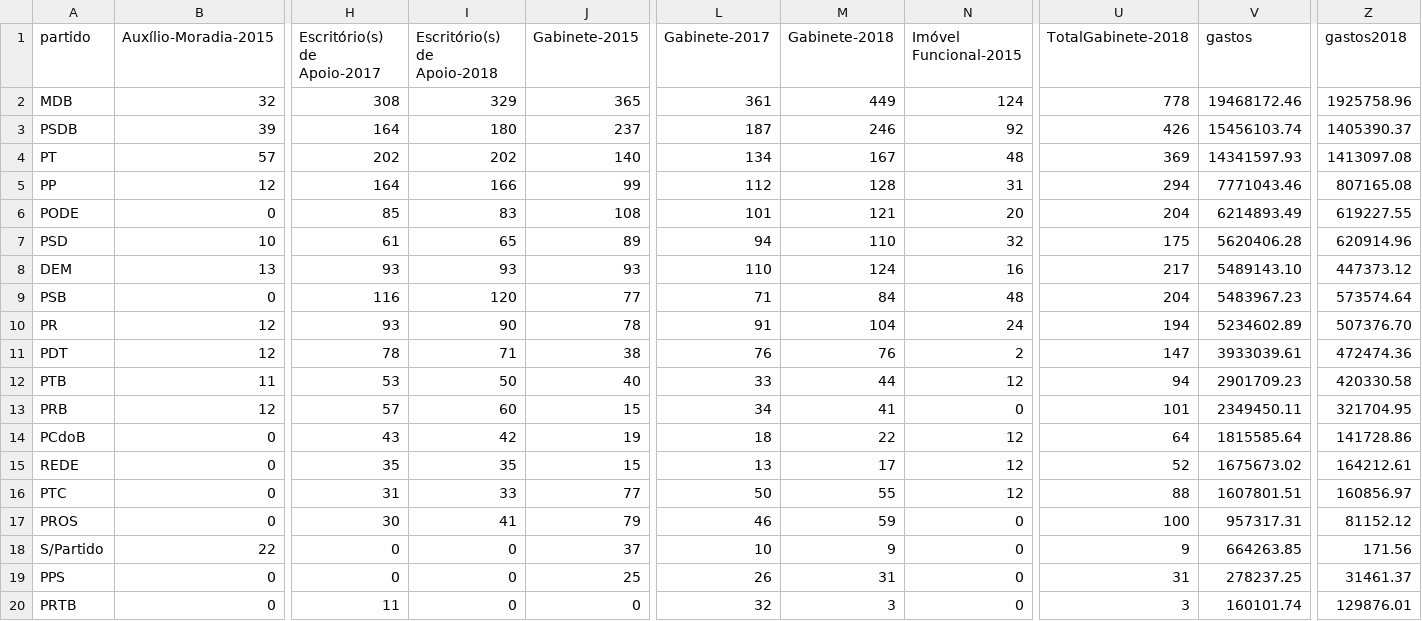
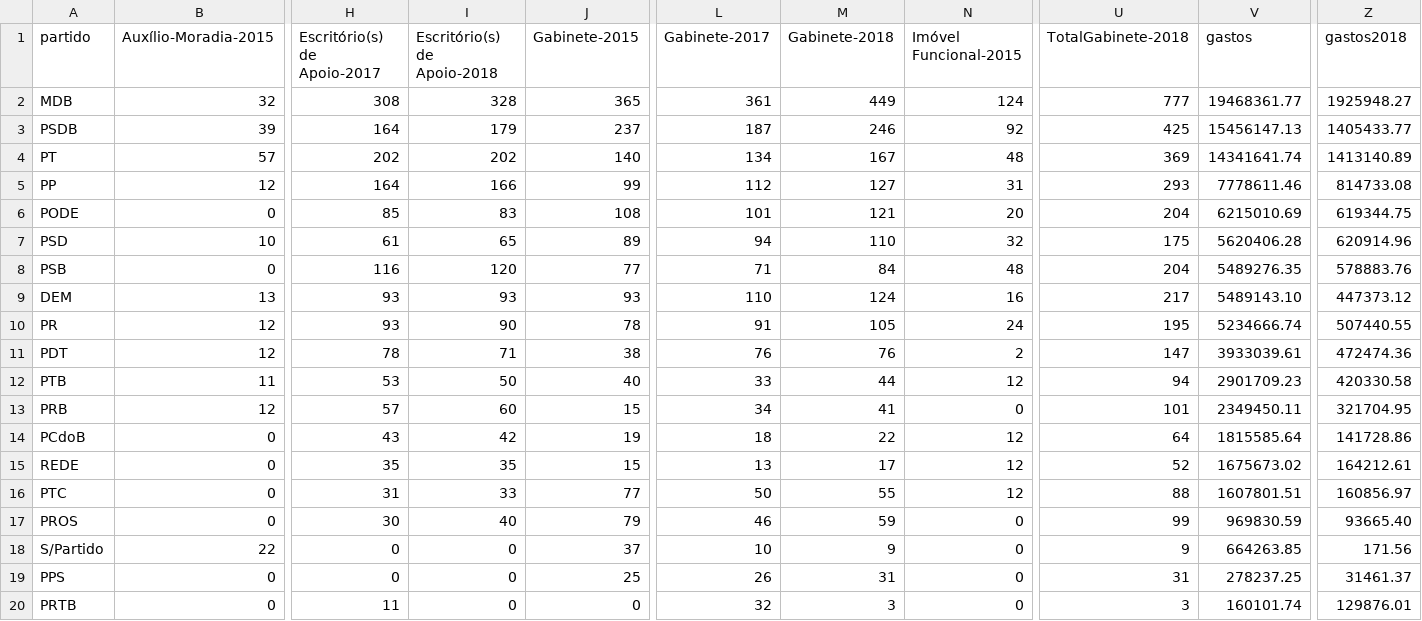
Before and after one commit to RobStelling/senado, a CSV file: csv/gastoPartidos.csv, drawn as a sheet; only a part is shown, gaps mark what is left out; removed rows and columns are numbered as before the commit, all else as after; rows hold the shown columns only; the diff names each change by its address in the sheet, - before the commit and + after, or states it on an @@ line.

```diff
--- a/csv/gastoPartidos.csv
+++ b/csv/gastoPartidos.csv
-I2 (Escritório(s) de Apoio-2018): 329
+I2 (Escritório(s) de Apoio-2018): 328
-U2 (TotalGabinete-2018): 778
+U2 (TotalGabinete-2018): 777
-V2 (gastos): 19468172.46
+V2 (gastos): 19468361.77
-Z2 (gastos2018): 1925758.96
+Z2 (gastos2018): 1925948.27
-I3 (Escritório(s) de Apoio-2018): 180
+I3 (Escritório(s) de Apoio-2018): 179
-U3 (TotalGabinete-2018): 426
+U3 (TotalGabinete-2018): 425
-V3 (gastos): 15456103.74
+V3 (gastos): 15456147.13
-Z3 (gastos2018): 1405390.37
+Z3 (gastos2018): 1405433.77
-V4 (gastos): 14341597.93
+V4 (gastos): 14341641.74
-Z4 (gastos2018): 1413097.08
+Z4 (gastos2018): 1413140.89
-M5 (Gabinete-2018): 128
+M5 (Gabinete-2018): 127
-U5 (TotalGabinete-2018): 294
+U5 (TotalGabinete-2018): 293
-V5 (gastos): 7771043.46
+V5 (gastos): 7778611.46
-Z5 (gastos2018): 807165.08
+Z5 (gastos2018): 814733.08
-V6 (gastos): 6214893.49
+V6 (gastos): 6215010.69
-Z6 (gastos2018): 619227.55
+Z6 (gastos2018): 619344.75
+row 8: PSB | 0 | 116 | 120 | 77 | 71 | 84 | 48 | 204 | 5489276.35 | 578883.76
-row 9: PSB | 0 | 116 | 120 | 77 | 71 | 84 | 48 | 204 | 5483967.23 | 573574.64
-M10 (Gabinete-2018): 104
+M10 (Gabinete-2018): 105
-U10 (TotalGabinete-2018): 194
+U10 (TotalGabinete-2018): 195
-V10 (gastos): 5234602.89
+V10 (gastos): 5234666.74
-Z10 (gastos2018): 507376.70
+Z10 (gastos2018): 507440.55
-I17 (Escritório(s) de Apoio-2018): 41
+I17 (Escritório(s) de Apoio-2018): 40
-U17 (TotalGabinete-2018): 100
+U17 (TotalGabinete-2018): 99
-V17 (gastos): 957317.31
+V17 (gastos): 969830.59
-Z17 (gastos2018): 81152.12
+Z17 (gastos2018): 93665.40
```
Also changed, not shown: csv/gastoEstados.csv, csv/senado.csv, 10 other files.
